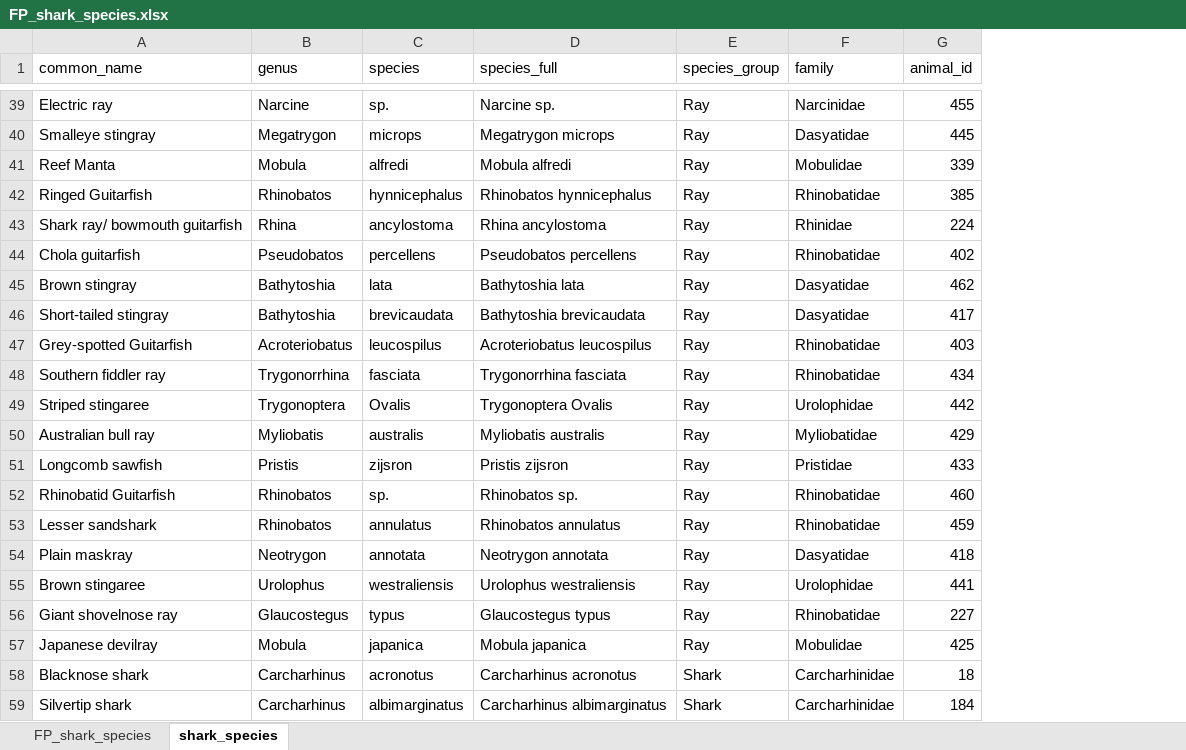
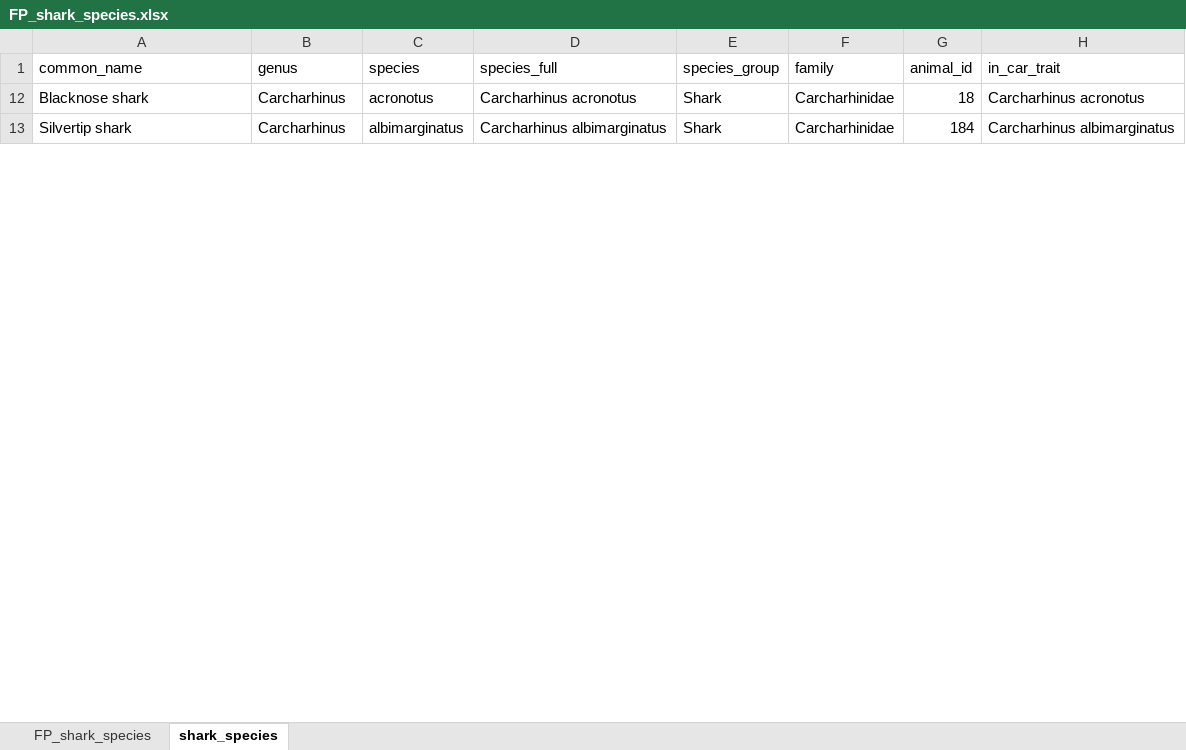
Before and after one commit to tmgorham/Predict_Maturity, an Excel workbook: Data/source data/FP_shark_species.xlsx, sheet shark_species, drawn as a sheet; only a part is shown, gaps mark what is left out; values as stored, in another font and other column widths than the file's, no borders; table styles not drawn; removed rows and columns are numbered as before the commit, all else as after; the diff covers the shown part only; the diff names each change by its address in the sheet, - before the commit and + after, or states it on an @@ line.

```diff
--- a/Data/source data/FP_shark_species.xlsx (sheet shark_species)
+++ b/Data/source data/FP_shark_species.xlsx (sheet shark_species)
+column H (in_car_trait), rows 12-13: Carcharhinus acronotus | Carcharhinus albimarginatus
-row 39: Electric ray | Narcine | sp. | Narcine sp. | Ray | Narcinidae | 455
-row 40: Smalleye stingray | Megatrygon | microps | Megatrygon microps | Ray | Dasyatidae | 445
-row 41: Reef Manta | Mobula | alfredi | Mobula alfredi | Ray | Mobulidae | 339
-row 42: Ringed Guitarfish | Rhinobatos | hynnicephalus | Rhinobatos hynnicephalus | Ray | Rhinobatidae | 385
-row 43: Shark ray/ bowmouth guitarfish | Rhina | ancylostoma | Rhina ancylostoma | Ray | Rhinidae | 224
-row 44: Chola guitarfish | Pseudobatos | percellens | Pseudobatos percellens | Ray | Rhinobatidae | 402
-row 45: Brown stingray | Bathytoshia | lata | Bathytoshia lata | Ray | Dasyatidae | 462
-row 46: Short-tailed stingray | Bathytoshia | brevicaudata | Bathytoshia brevicaudata | Ray | Dasyatidae | 417
-row 47: Grey-spotted Guitarfish | Acroteriobatus | leucospilus | Acroteriobatus leucospilus | Ray | Rhinobatidae | 403
-row 48: Southern fiddler ray | Trygonorrhina | fasciata | Trygonorrhina fasciata | Ray | Rhinobatidae | 434
-row 49: Striped stingaree | Trygonoptera | Ovalis | Trygonoptera Ovalis | Ray | Urolophidae | 442
-row 50: Australian bull ray | Myliobatis | australis | Myliobatis australis | Ray | Myliobatidae | 429
-row 51: Longcomb sawfish | Pristis | zijsron | Pristis zijsron | Ray | Pristidae | 433
-row 52: Rhinobatid Guitarfish | Rhinobatos | sp. | Rhinobatos sp. | Ray | Rhinobatidae | 460
-row 53: Lesser sandshark | Rhinobatos | annulatus | Rhinobatos annulatus | Ray | Rhinobatidae | 459
-row 54: Plain maskray | Neotrygon | annotata | Neotrygon annotata | Ray | Dasyatidae | 418
-row 55: Brown stingaree | Urolophus | westraliensis | Urolophus westraliensis | Ray | Urolophidae | 441
-row 56: Giant shovelnose ray | Glaucostegus | typus | Glaucostegus typus | Ray | Rhinobatidae | 227
-row 57: Japanese devilray | Mobula | japanica | Mobula japanica | Ray | Mobulidae | 425
```
Also changed, not shown: 67 removed rows and 1 edited cell elsewhere in this sheet, sheet FP_shark_species, hidden cells, Data/for model/in/car_trait_covariates_v2.xlsx, 2 other files.
